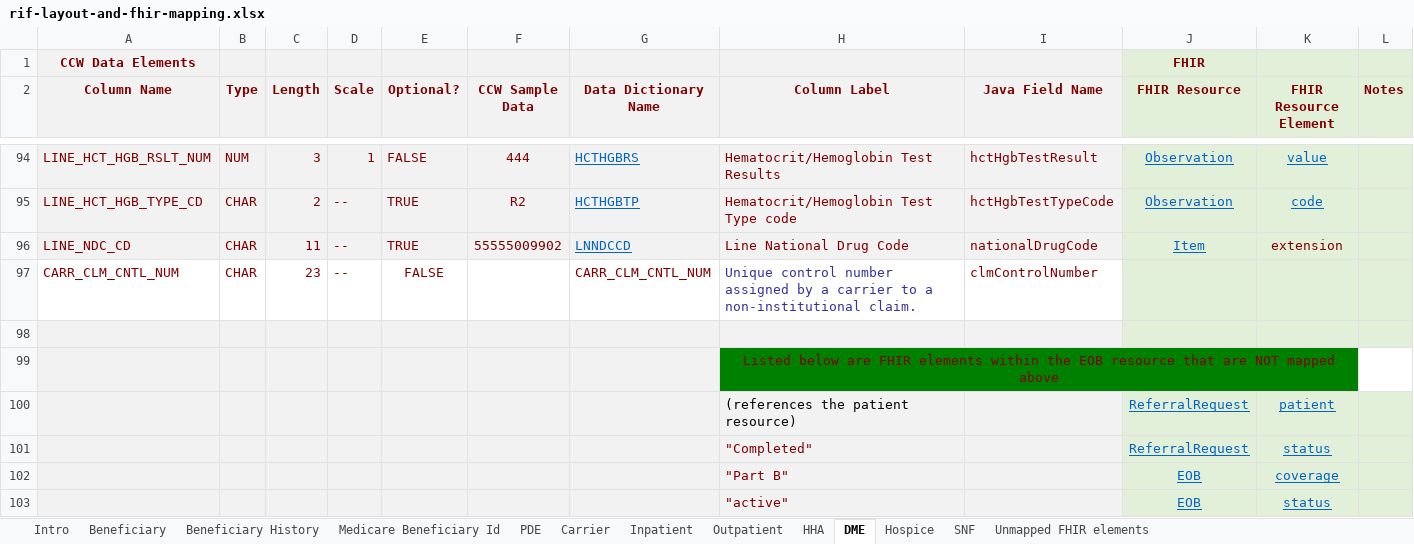
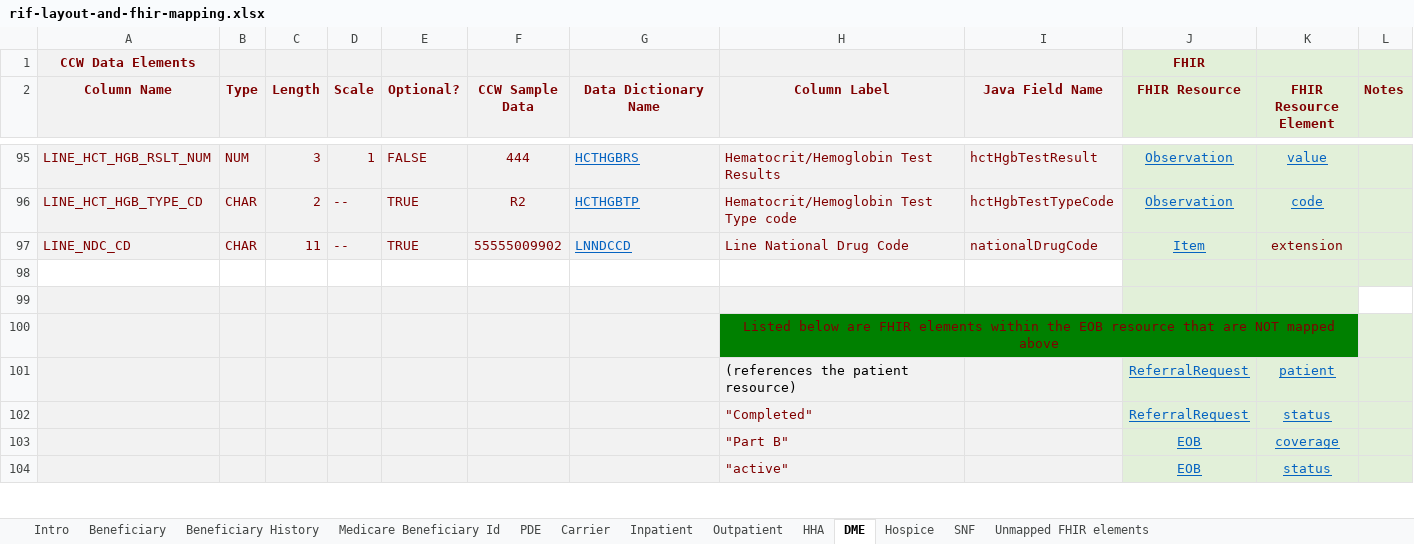
Before and after one commit to CMSgov/beneficiary-fhir-data, an Excel workbook: apps/bfd-model/bfd-model-rif/src/main/java/gov/cms/bfd/model/rif/rif-layout-and-fhir-mapping.xlsx, sheet DME, drawn as a sheet; only a part is shown, gaps mark what is left out; values as stored, in another font and other column widths than the file's, no borders; addresses are those after the commit; the diff covers the shown part only; the diff names each change by its address in the sheet, - before the commit and + after, or states it on an @@ line.

```diff
--- a/apps/bfd-model/bfd-model-rif/src/main/java/gov/cms/bfd/model/rif/rif-layout-and-fhir-mapping.xlsx (sheet DME)
+++ b/apps/bfd-model/bfd-model-rif/src/main/java/gov/cms/bfd/model/rif/rif-layout-and-fhir-mapping.xlsx (sheet DME)
-row 98: CARR_CLM_CNTL_NUM | CHAR | 23 | -- | FALSE |  | CARR_CLM_CNTL_NUM | Unique control number assigned by a carrier to a non-institutional claim. | clmControlNumber
+row 98: (empty)
-L99 fill: #E2F0D9
+L99 fill: none
-L100 fill: none
+L100 fill: #E2F0D9
```
Also changed, not shown: 1 added row, 2 edited cells and cell formats elsewhere in this sheet, sheet Outpatient, sheet Hospice, sheet HHA, sheet SNF, sheet Inpatient, sheet Carrier, 10 other files.
